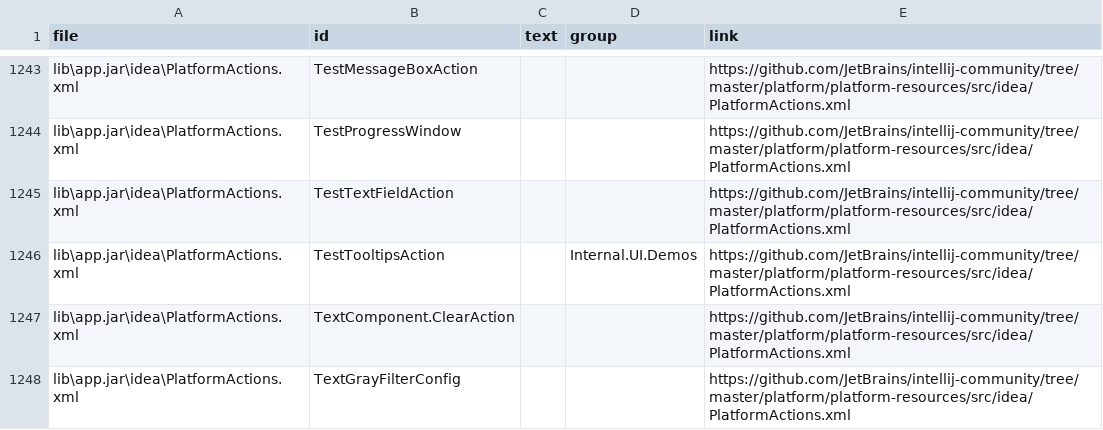
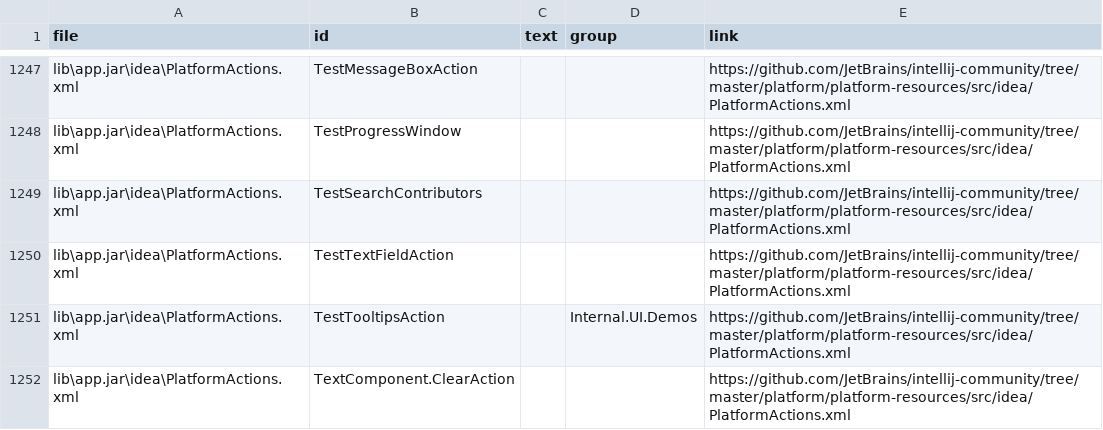
Before and after one commit to centic9/IntelliJ-Action-IDs, a CSV file: docs/_data/actions.csv, drawn as a sheet; only a part is shown, gaps mark what is left out; the shorter side is filled out with more unchanged rows; the diff covers the shown part only; the diff names each change by its address in the sheet, - before the commit and + after, or states it on an @@ line.

Commit message:
Create data based on IntelliJ 2023.1

```diff
--- a/docs/_data/actions.csv
+++ b/docs/_data/actions.csv
+row 1249: lib\app.jar\idea\PlatformActions.xml | TestSearchContributors |  |  | https://github.com/JetBrains/intellij-community/tree/master/platform/platform-resources/src/idea/PlatformActions.xml
```
Also changed, not shown: 27 added rows, 19 removed rows and 32 edited cells elsewhere in this file, 1 other file.
